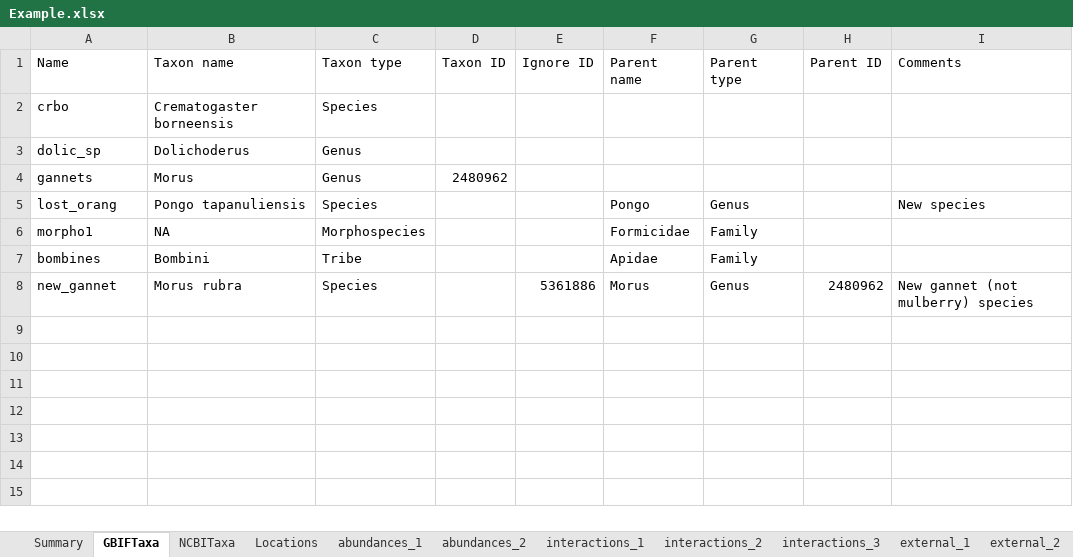
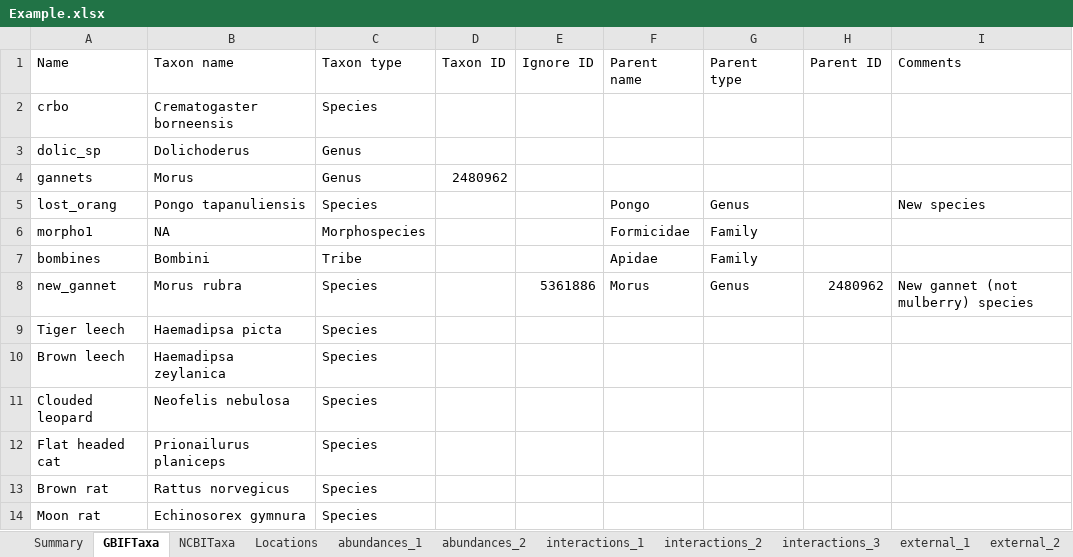
Before and after one commit to ImperialCollegeLondon/safedata_validator, an Excel workbook: docs/data_providers/data_format/Example.xlsx, sheet GBIFTaxa, drawn as a sheet; values as stored, in another font and other column widths than the file's, no borders; the diff names each change by its address in the sheet, - before the commit and + after, or states it on an @@ line.

```diff
--- a/docs/data_providers/data_format/Example.xlsx (sheet GBIFTaxa)
+++ b/docs/data_providers/data_format/Example.xlsx (sheet GBIFTaxa)
+row 9: Tiger leech | Haemadipsa picta | Species
+row 10: Brown leech | Haemadipsa zeylanica | Species
+row 11: Clouded leopard | Neofelis nebulosa | Species
+row 12: Flat headed cat | Prionailurus planiceps | Species
+row 13: Brown rat | Rattus norvegicus | Species
+row 14: Moon rat | Echinosorex gymnura | Species
```
Also changed, not shown: sheet Summary, sheet external_2, sheet interactions_1, sheet interactions_3, 2 other files.
